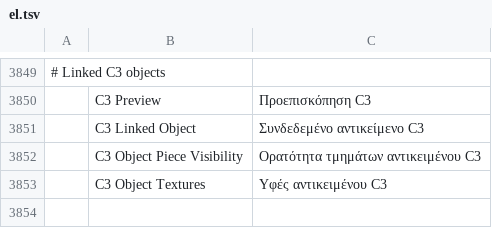
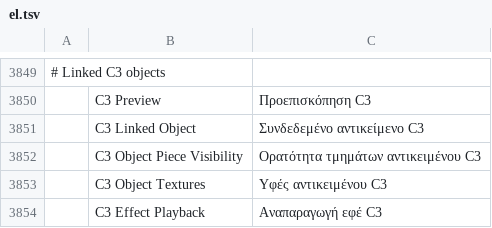
Before and after one commit to 73igg/soulcraft, a TSV file: crates/ui-egui/src/i18n/el.tsv, drawn as a sheet; only a part is shown, gaps mark what is left out; the diff names each change by its address in the sheet, - before the commit and + after, or states it on an @@ line.

```diff
--- a/crates/ui-egui/src/i18n/el.tsv
+++ b/crates/ui-egui/src/i18n/el.tsv
+row 3854:  | C3 Effect Playback | Αναπαραγωγή εφέ C3
```
Also changed, not shown: crates/ui-egui/src/i18n/es.tsv, crates/ui-egui/src/i18n/pt-br.tsv, 52 other files.
